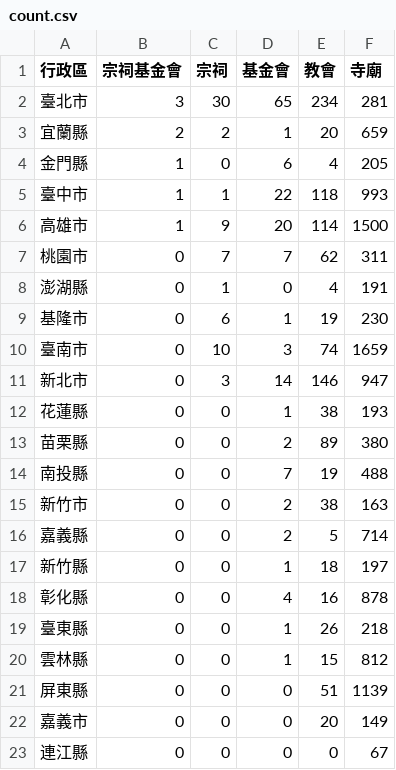
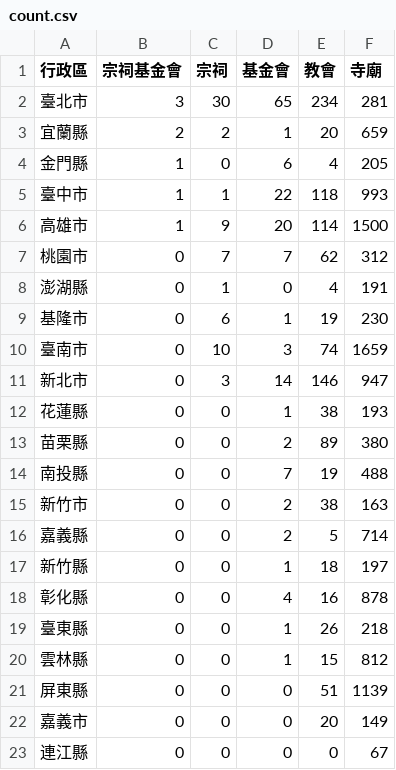
Before and after one commit to kiang/religion, a CSV file: data/count.csv, drawn as a sheet.

```diff
--- a/data/count.csv
+++ b/data/count.csv
@@ -6,3 +6,3 @@
 高雄市,1,9,20,114,1500
-桃園市,0,7,7,62,311
+桃園市,0,7,7,62,312
 澎湖縣,0,1,0,4,191
```
Also changed, not shown: data/missing.csv, data/uuid.csv, 20 other files.
